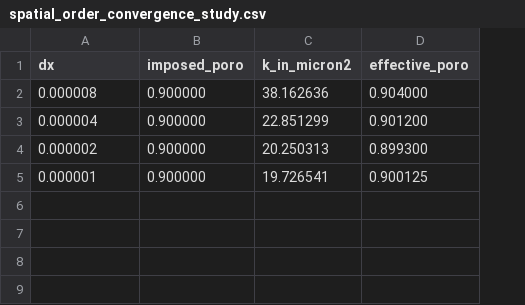
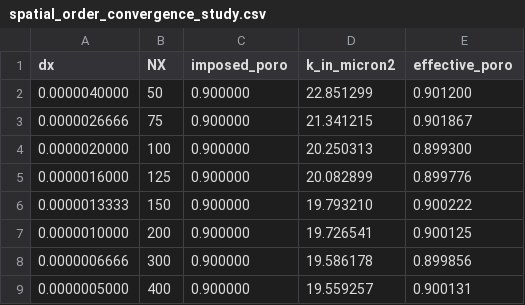
Before and after one commit to AymanBenkiran/MEC8211_Hiver2024_Devoir3, a CSV file: data/spatial_order_convergence_study/spatial_order_convergence_study.csv, drawn as a sheet; removed rows and columns are numbered as before the commit, all else as after; the diff names each change by its address in the sheet, - before the commit and + after, or states it on an @@ line.

```diff
--- a/data/spatial_order_convergence_study/spatial_order_convergence_study.csv
+++ b/data/spatial_order_convergence_study/spatial_order_convergence_study.csv
+column B (NX), row 2: 50; row 4: 100; row 7: 200
-row 2: 0.000008 | 0.900000 | 38.162636 | 0.904000
-A2 (dx): 0.000004
+A2 (dx): 0.0000040000
+row 3: 0.0000026666 | 75 | 0.900000 | 21.341215 | 0.901867
-A4 (dx): 0.000002
+A4 (dx): 0.0000020000
+row 5: 0.0000016000 | 125 | 0.900000 | 20.082899 | 0.899776
+row 6: 0.0000013333 | 150 | 0.900000 | 19.793210 | 0.900222
-A7 (dx): 0.000001
+A7 (dx): 0.0000010000
+row 8: 0.0000006666 | 300 | 0.900000 | 19.586178 | 0.899856
+row 9: 0.0000005000 | 400 | 0.900000 | 19.559257 | 0.900131
```
Also changed, not shown: 18 other files.
